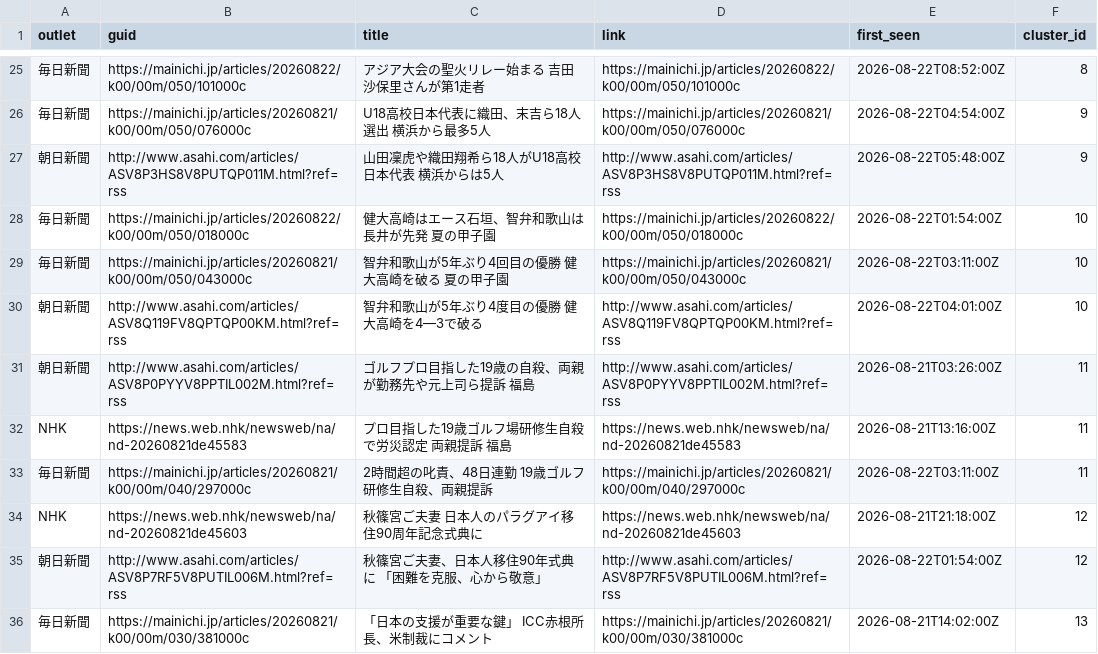
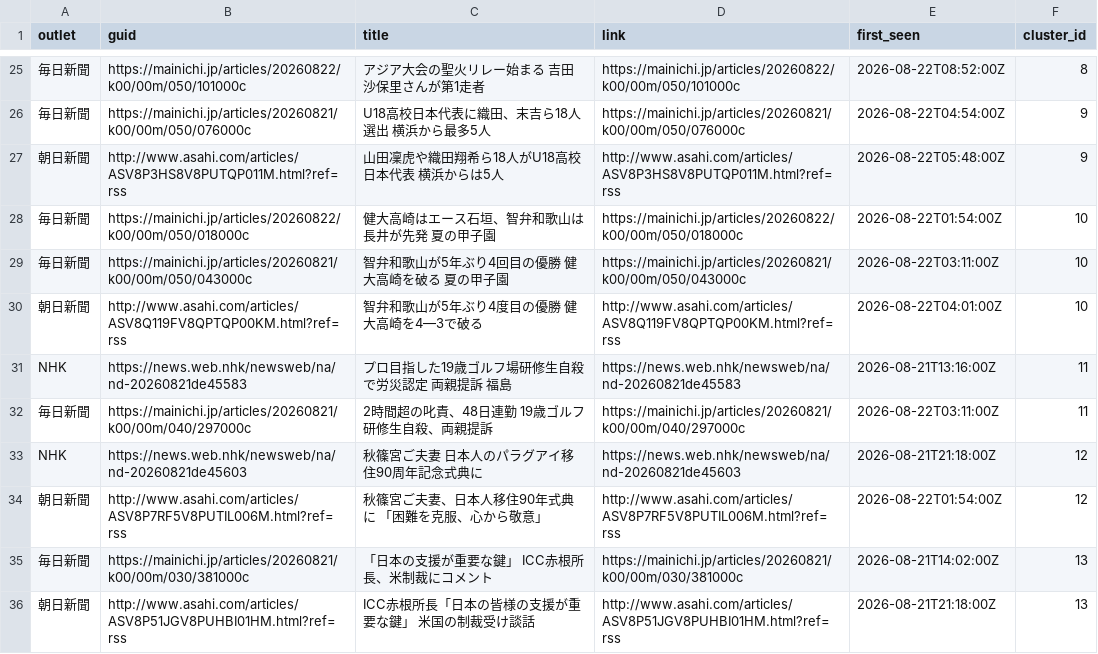
Before and after one commit to twill3c/midashi-sanmenkyo, a CSV file: data/processed/clusters.csv, drawn as a sheet; only a part is shown, gaps mark what is left out; the shorter side is filled out with more unchanged rows; the diff names each change by its address in the sheet, - before the commit and + after, or states it on an @@ line.

```diff
--- a/data/processed/clusters.csv
+++ b/data/processed/clusters.csv
-row 31: 朝日新聞 | http://www.asahi.com/articles/ASV8P0PYYV8PPTIL002M.html?ref=rss | ゴルフプロ目指した19歳の自殺、両親が勤務先や元上司ら提訴 福島 | http://www.asahi.com/articles/ASV8P0PYYV8PPTIL002M.html?ref=rss | 2026-08-21T03:26:00Z | 11
```
Also changed, not shown: data/ledger.csv, data/processed/stats.csv, 5 other files.
